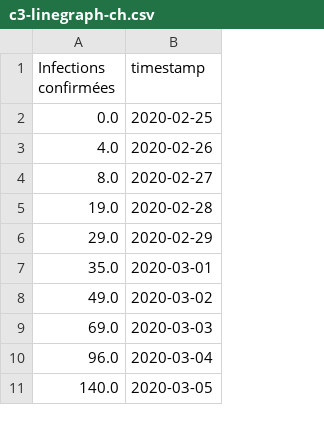
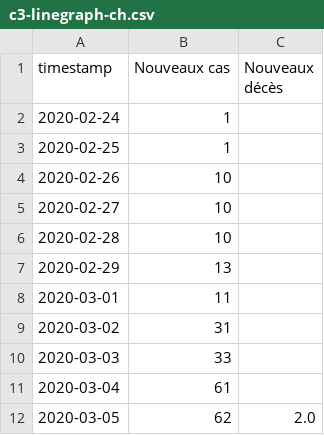
Before and after one commit to labsletemps/coronavirus-world-map-evolution, a CSV file: data/c3-linegraph-ch.csv, drawn as a sheet; only a part is shown; removed rows and columns are numbered as before the commit, all else as after; the diff covers the shown part only; the diff names each change by its address in the sheet, - before the commit and + after, or states it on an @@ line.

```diff
--- a/data/c3-linegraph-ch.csv
+++ b/data/c3-linegraph-ch.csv
-column A (Infections confirmées), rows 2-11: 0.0 | 4.0 | 8.0 | 19.0 | 29.0 | 35.0 | 49.0 | 69.0 | 96.0 | 140.0
+column B (Nouveaux cas), rows 3-12: 1 | 10 | 10 | 10 | 13 | 11 | 31 | 33 | 61 | 62
+column C (Nouveaux décès), row 12: 2.0
+row 2: 2020-02-24 | 1
```
Also changed, not shown: 30 added rows elsewhere in this file, data/c3-cantons-switzerland.csv, data/cases_per_pop_day0.csv, 11 other files.
